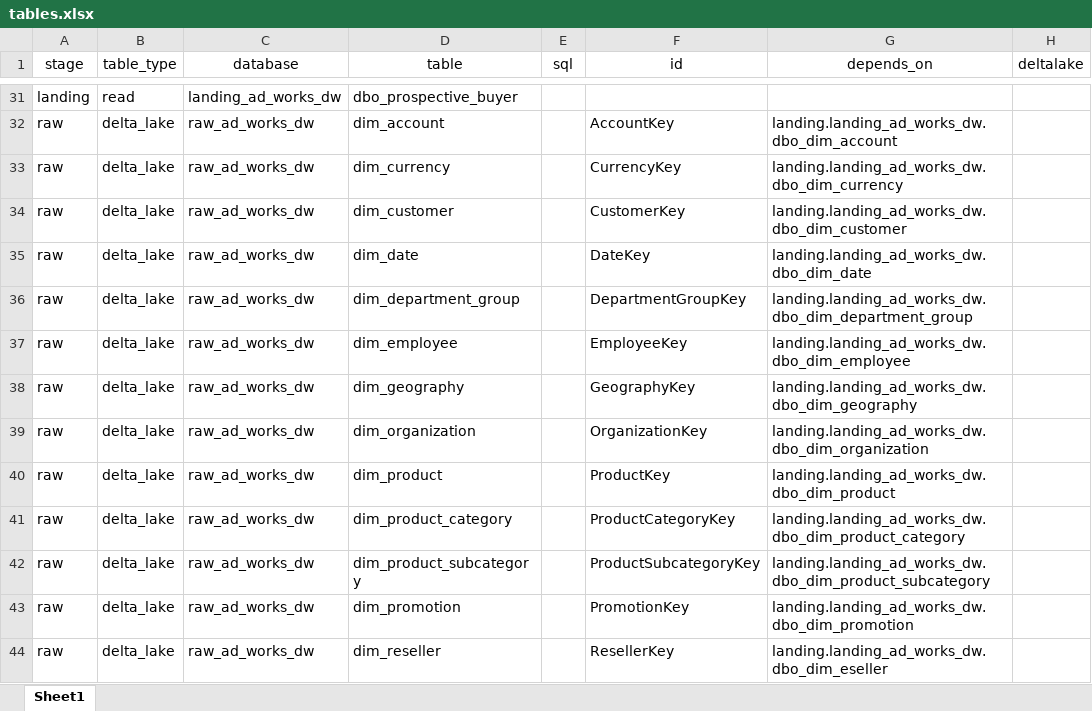
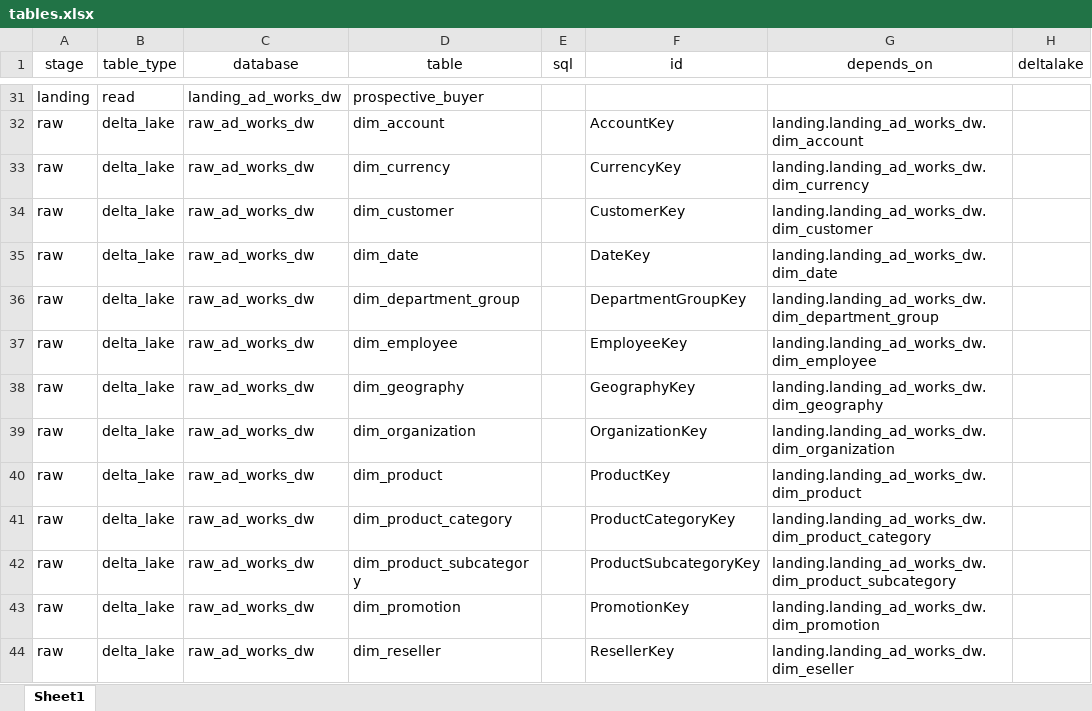
Before and after one commit to sibytes/databricks-patterns, an Excel workbook: ad_works_dw/pipelines/tables.xlsx, sheet Sheet1, drawn as a sheet; only a part is shown, gaps mark what is left out; values as stored, in another font and other column widths than the file's, no borders; the diff covers the shown part only; the diff names each change by its address in the sheet, - before the commit and + after, or states it on an @@ line.

```diff
--- a/ad_works_dw/pipelines/tables.xlsx (sheet Sheet1)
+++ b/ad_works_dw/pipelines/tables.xlsx (sheet Sheet1)
-D31 (table): dbo_prospective_buyer
+D31 (table): prospective_buyer
-G32 (depends_on): landing.landing_ad_works_dw.dbo_dim_account
+G32 (depends_on): landing.landing_ad_works_dw.dim_account
-G33 (depends_on): landing.landing_ad_works_dw.dbo_dim_currency
+G33 (depends_on): landing.landing_ad_works_dw.dim_currency
-G34 (depends_on): landing.landing_ad_works_dw.dbo_dim_customer
+G34 (depends_on): landing.landing_ad_works_dw.dim_customer
-G35 (depends_on): landing.landing_ad_works_dw.dbo_dim_date
+G35 (depends_on): landing.landing_ad_works_dw.dim_date
-G36 (depends_on): landing.landing_ad_works_dw.dbo_dim_department_group
+G36 (depends_on): landing.landing_ad_works_dw.dim_department_group
-G37 (depends_on): landing.landing_ad_works_dw.dbo_dim_employee
+G37 (depends_on): landing.landing_ad_works_dw.dim_employee
-G38 (depends_on): landing.landing_ad_works_dw.dbo_dim_geography
+G38 (depends_on): landing.landing_ad_works_dw.dim_geography
-G39 (depends_on): landing.landing_ad_works_dw.dbo_dim_organization
+G39 (depends_on): landing.landing_ad_works_dw.dim_organization
-G40 (depends_on): landing.landing_ad_works_dw.dbo_dim_product
+G40 (depends_on): landing.landing_ad_works_dw.dim_product
-G41 (depends_on): landing.landing_ad_works_dw.dbo_dim_product_category
+G41 (depends_on): landing.landing_ad_works_dw.dim_product_category
-G42 (depends_on): landing.landing_ad_works_dw.dbo_dim_product_subcategory
+G42 (depends_on): landing.landing_ad_works_dw.dim_product_subcategory
-G43 (depends_on): landing.landing_ad_works_dw.dbo_dim_promotion
+G43 (depends_on): landing.landing_ad_works_dw.dim_promotion
-G44 (depends_on): landing.landing_ad_works_dw.dbo_dim_eseller
+G44 (depends_on): landing.landing_ad_works_dw.dim_eseller
```
Also changed, not shown: 41 edited cells elsewhere in this sheet, 1 other file.
